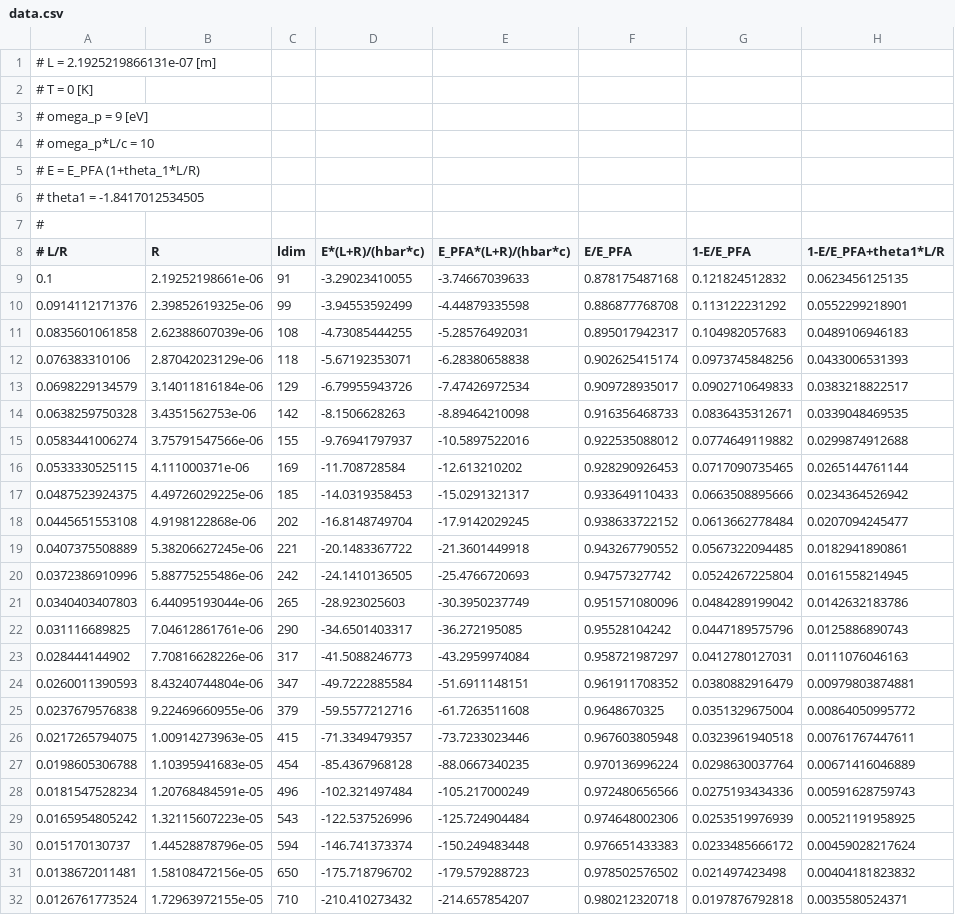
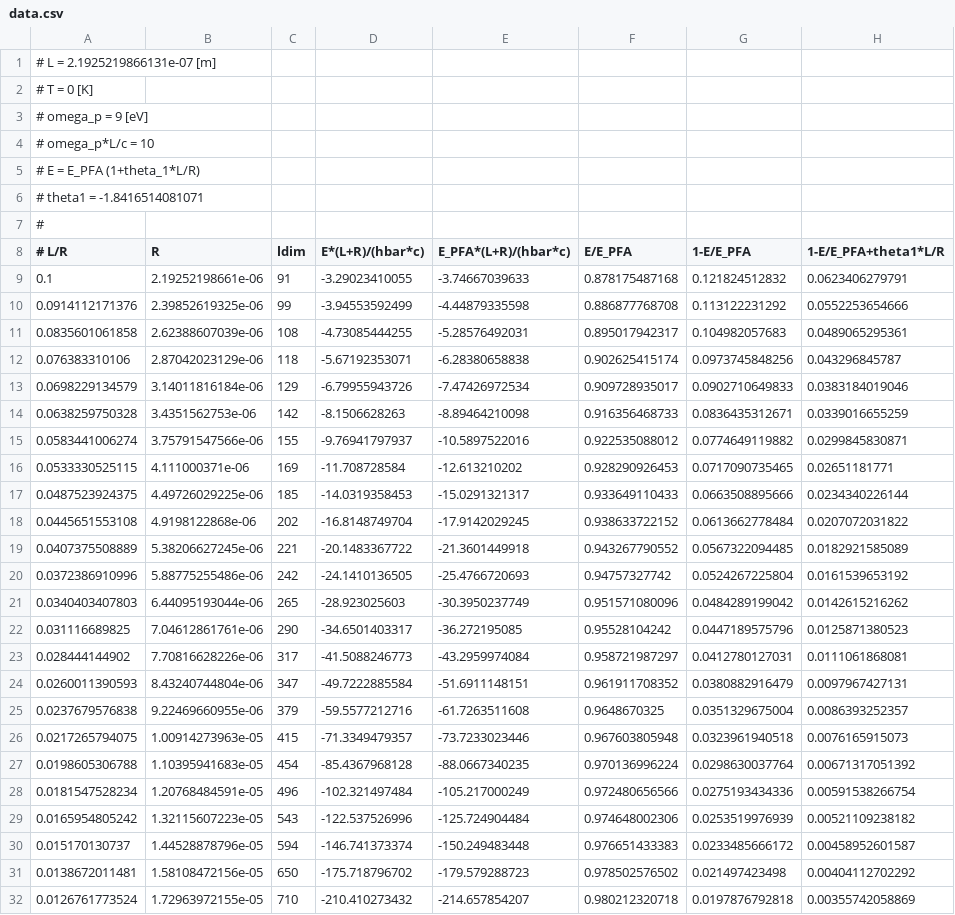
Before and after one commit to michael-hartmann/caps, a CSV file: data/pfa/T=0K/plasma/data_a10/data.csv, drawn as a sheet; only a part is shown; the diff covers the shown part only; the diff names each change by its address in the sheet, - before the commit and + after, or states it on an @@ line.

```diff
--- a/data/pfa/T=0K/plasma/data_a10/data.csv
+++ b/data/pfa/T=0K/plasma/data_a10/data.csv
-A6 (# L/R): # theta1 = -1.8417012534505
+A6 (# L/R): # theta1 = -1.8416514081071
-H9 (1-E/E_PFA+theta1*L/R): 0.0623456125135
+H9 (1-E/E_PFA+theta1*L/R): 0.0623406279791
-H10 (1-E/E_PFA+theta1*L/R): 0.0552299218901
+H10 (1-E/E_PFA+theta1*L/R): 0.0552253654666
-H11 (1-E/E_PFA+theta1*L/R): 0.0489106946183
+H11 (1-E/E_PFA+theta1*L/R): 0.0489065295361
-H12 (1-E/E_PFA+theta1*L/R): 0.0433006531393
+H12 (1-E/E_PFA+theta1*L/R): 0.043296845787
-H13 (1-E/E_PFA+theta1*L/R): 0.0383218822517
+H13 (1-E/E_PFA+theta1*L/R): 0.0383184019046
-H14 (1-E/E_PFA+theta1*L/R): 0.0339048469535
+H14 (1-E/E_PFA+theta1*L/R): 0.0339016655259
-H15 (1-E/E_PFA+theta1*L/R): 0.0299874912688
+H15 (1-E/E_PFA+theta1*L/R): 0.0299845830871
-H16 (1-E/E_PFA+theta1*L/R): 0.0265144761144
+H16 (1-E/E_PFA+theta1*L/R): 0.02651181771
-H17 (1-E/E_PFA+theta1*L/R): 0.0234364526942
+H17 (1-E/E_PFA+theta1*L/R): 0.0234340226144
-H18 (1-E/E_PFA+theta1*L/R): 0.0207094245477
+H18 (1-E/E_PFA+theta1*L/R): 0.0207072031822
-H19 (1-E/E_PFA+theta1*L/R): 0.0182941890861
+H19 (1-E/E_PFA+theta1*L/R): 0.0182921585089
-H20 (1-E/E_PFA+theta1*L/R): 0.0161558214945
+H20 (1-E/E_PFA+theta1*L/R): 0.0161539653192
-H21 (1-E/E_PFA+theta1*L/R): 0.0142632183786
+H21 (1-E/E_PFA+theta1*L/R): 0.0142615216262
-H22 (1-E/E_PFA+theta1*L/R): 0.0125886890743
+H22 (1-E/E_PFA+theta1*L/R): 0.0125871380523
-H23 (1-E/E_PFA+theta1*L/R): 0.0111076046163
+H23 (1-E/E_PFA+theta1*L/R): 0.0111061868081
-H24 (1-E/E_PFA+theta1*L/R): 0.00979803874881
+H24 (1-E/E_PFA+theta1*L/R): 0.0097967427131
-H25 (1-E/E_PFA+theta1*L/R): 0.00864050995772
+H25 (1-E/E_PFA+theta1*L/R): 0.0086393252357
-H26 (1-E/E_PFA+theta1*L/R): 0.00761767447611
+H26 (1-E/E_PFA+theta1*L/R): 0.0076165915073
-H27 (1-E/E_PFA+theta1*L/R): 0.00671416046889
+H27 (1-E/E_PFA+theta1*L/R): 0.00671317051392
-H28 (1-E/E_PFA+theta1*L/R): 0.00591628759743
+H28 (1-E/E_PFA+theta1*L/R): 0.00591538266754
-H29 (1-E/E_PFA+theta1*L/R): 0.00521191958925
+H29 (1-E/E_PFA+theta1*L/R): 0.00521109238182
-H30 (1-E/E_PFA+theta1*L/R): 0.00459028217624
+H30 (1-E/E_PFA+theta1*L/R): 0.00458952601587
-H31 (1-E/E_PFA+theta1*L/R): 0.00404181823832
+H31 (1-E/E_PFA+theta1*L/R): 0.00404112702292
-H32 (1-E/E_PFA+theta1*L/R): 0.0035580524371
+H32 (1-E/E_PFA+theta1*L/R): 0.00355742058869
```
Also changed, not shown: 1 added row and 32 edited cells elsewhere in this file, 1 other file.
